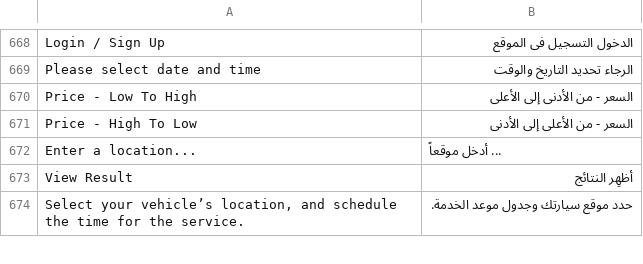
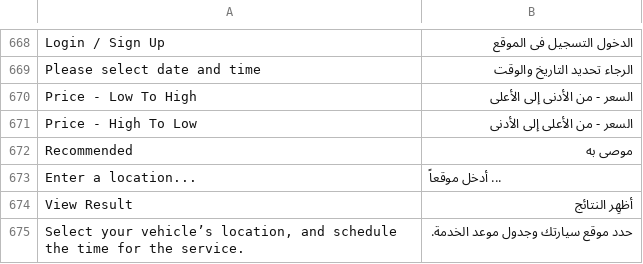
Before and after one commit to ztechnium/tyresonline-magento-site-sa, a CSV file: app/design/frontend/Hditsol/tyresonline/i18n/ar_SA.csv, drawn as a sheet; only a part is shown, gaps mark what is left out.

```diff
--- a/app/design/frontend/Hditsol/tyresonline/i18n/ar_SA.csv
+++ b/app/design/frontend/Hditsol/tyresonline/i18n/ar_SA.csv
@@ -671,2 +671,3 @@
 "Price - High To Low","السعر - من الأعلى إلى الأدنى"
+"Recommended","موصى به"
 "Enter a location...","... أدخل موقعاً"
```
Also changed, not shown: 2 other files.
